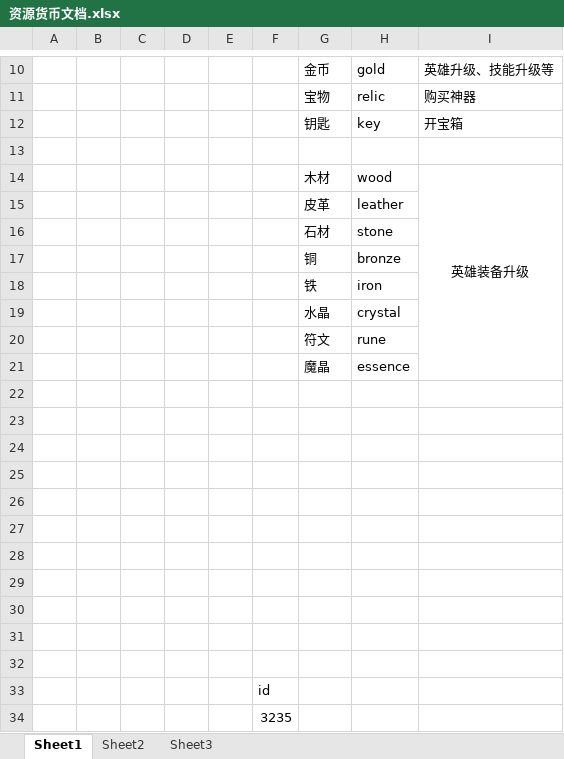
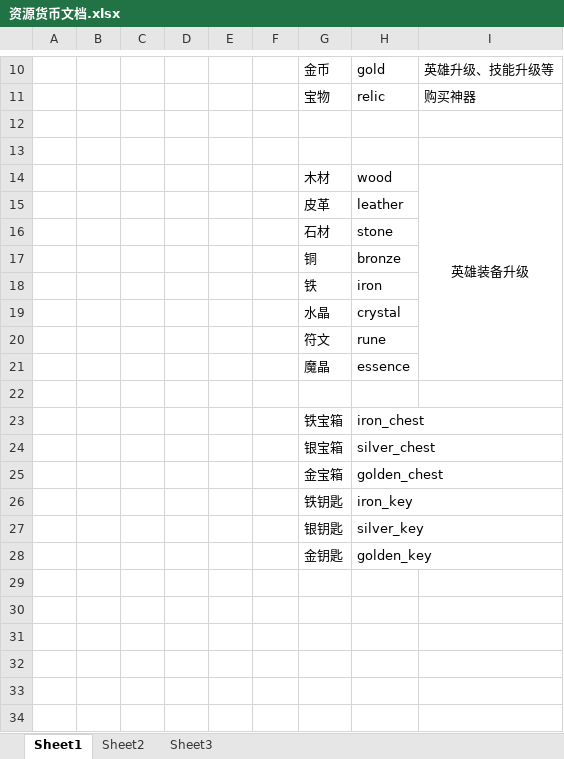
Before and after one commit to sgtcloud/sgtcloud-ossgame-project-zero, an Excel workbook: doc/资源货币/资源货币文档.xlsx, sheet Sheet1, drawn as a sheet; only a part is shown, gaps mark what is left out; values as stored, in another font and other column widths than the file's, no borders; removed rows and columns are numbered as before the commit, all else as after; the diff names each change by its address in the sheet, - before the commit and + after, or states it on an @@ line.

```diff
--- a/doc/资源货币/资源货币文档.xlsx (sheet Sheet1)
+++ b/doc/资源货币/资源货币文档.xlsx (sheet Sheet1)
-row 12:  |  |  |  |  |  | 钥匙 | key | 开宝箱
+row 12: (empty)
-row 23: (empty)
+row 23:  |  |  |  |  |  | 铁宝箱 | iron_chest
-row 24: (empty)
+row 24:  |  |  |  |  |  | 银宝箱 | silver_chest
-row 25: (empty)
+row 25:  |  |  |  |  |  | 金宝箱 | golden_chest
-row 26: (empty)
+row 26:  |  |  |  |  |  | 铁钥匙 | iron_key
-row 27: (empty)
+row 27:  |  |  |  |  |  | 银钥匙 | silver_key
-row 28: (empty)
+row 28:  |  |  |  |  |  | 金钥匙 | golden_key
-row 29: (empty)
-row 30: (empty)
-row 31: (empty)
-row 32: (empty)
-row 33:  |  |  |  |  | id
-row 34:  |  |  |  |  | 3235
```
Also changed, not shown: 1 other file.
